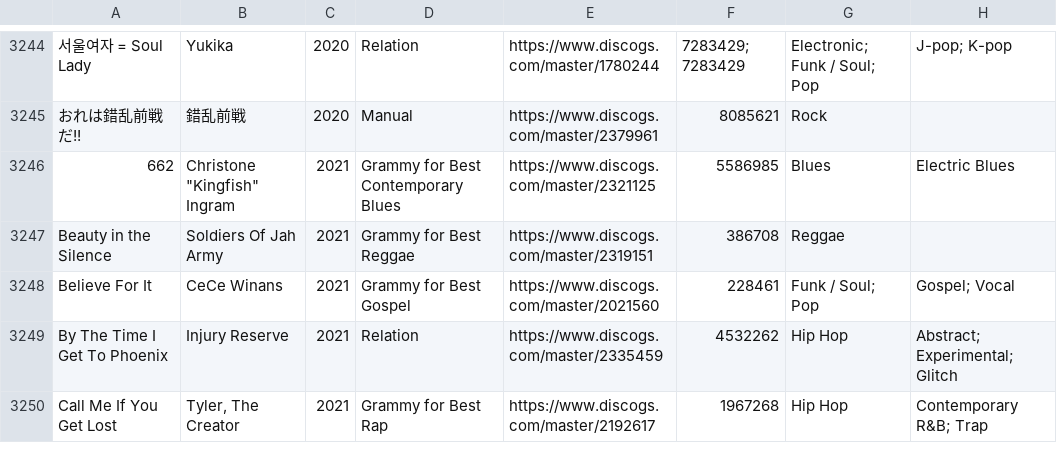
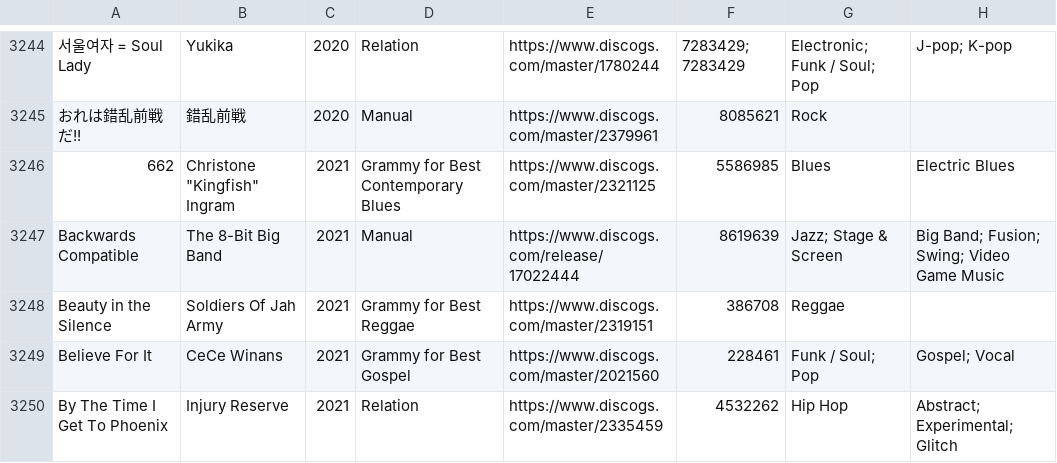
Before and after one commit to seanbreckenridge/albums, a CSV file: csv_data/all.csv, drawn as a sheet; only a part is shown, gaps mark what is left out; the shorter side is filled out with more unchanged rows; the diff names each change by its address in the sheet, - before the commit and + after, or states it on an @@ line.

```diff
--- a/csv_data/all.csv
+++ b/csv_data/all.csv
+row 3247: Backwards Compatible | The 8-Bit Big Band | 2021 | Manual | https://www.discogs.com/release/17022444 | 8619639 | Jazz; Stage & Screen | Big Band; Fusion; Swing; Video Game Music
```
Also changed, not shown: csv_data/reasons/Manual.csv, 1 other file.
